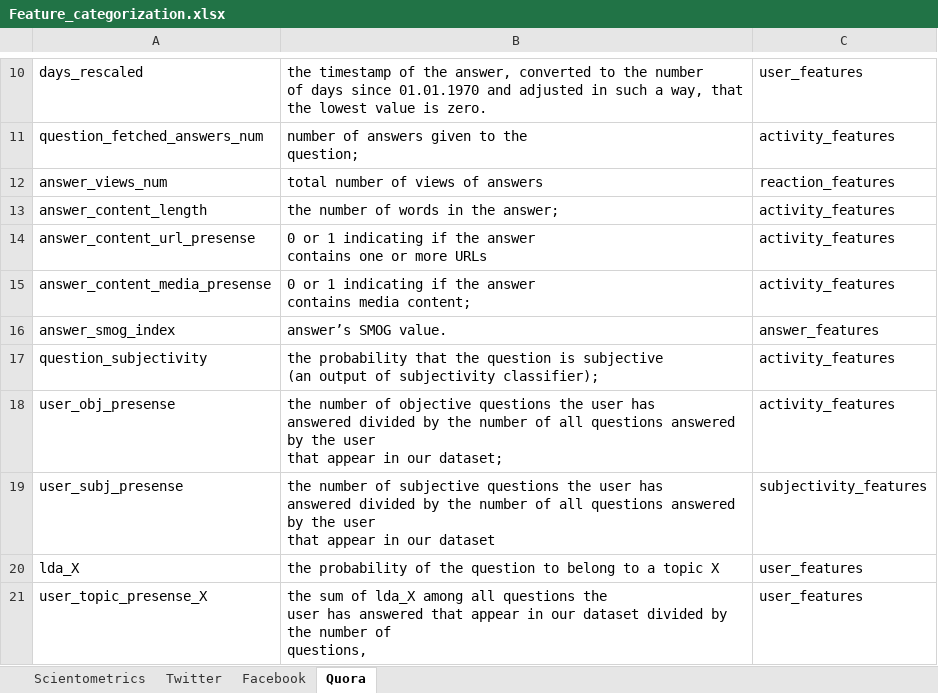
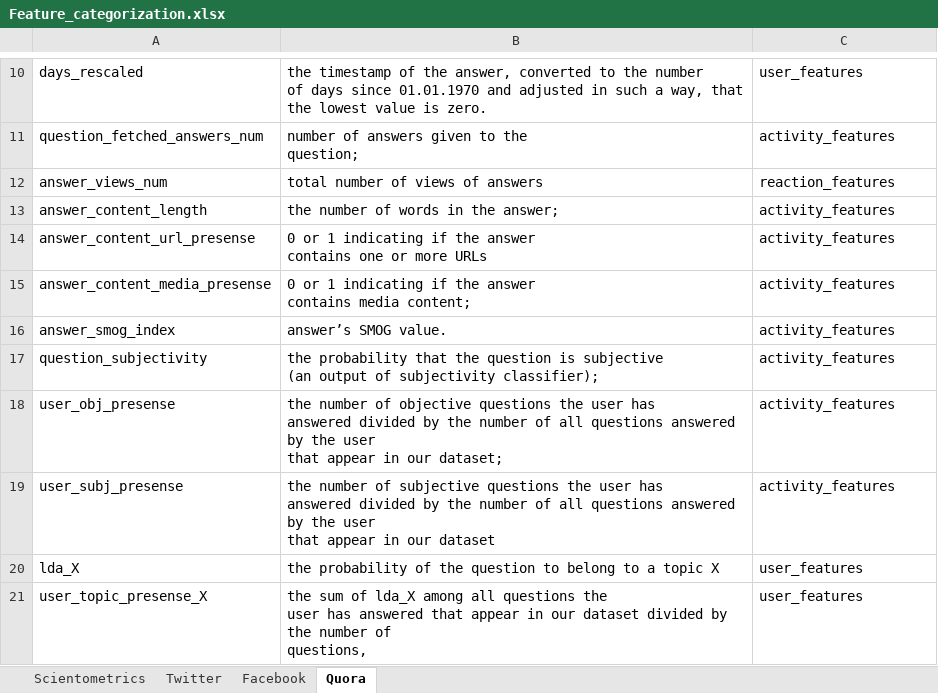
Before and after one commit to raufzeynalov/SocialCapitalExtraction, an Excel workbook: other/Feature_categorization.xlsx, sheet Quora, drawn as a sheet; only a part is shown, gaps mark what is left out; values as stored, in another font and other column widths than the file's, no borders; the diff names each change by its address in the sheet, - before the commit and + after, or states it on an @@ line.

```diff
--- a/other/Feature_categorization.xlsx (sheet Quora)
+++ b/other/Feature_categorization.xlsx (sheet Quora)
-C16: answer_features
+C16: activity_features
-C19: subjectivity_features
+C19: activity_features
```
Also changed, not shown: sheet Facebook, sheet Twitter, sheet Scientometrics, hidden cells, 6 other files.
